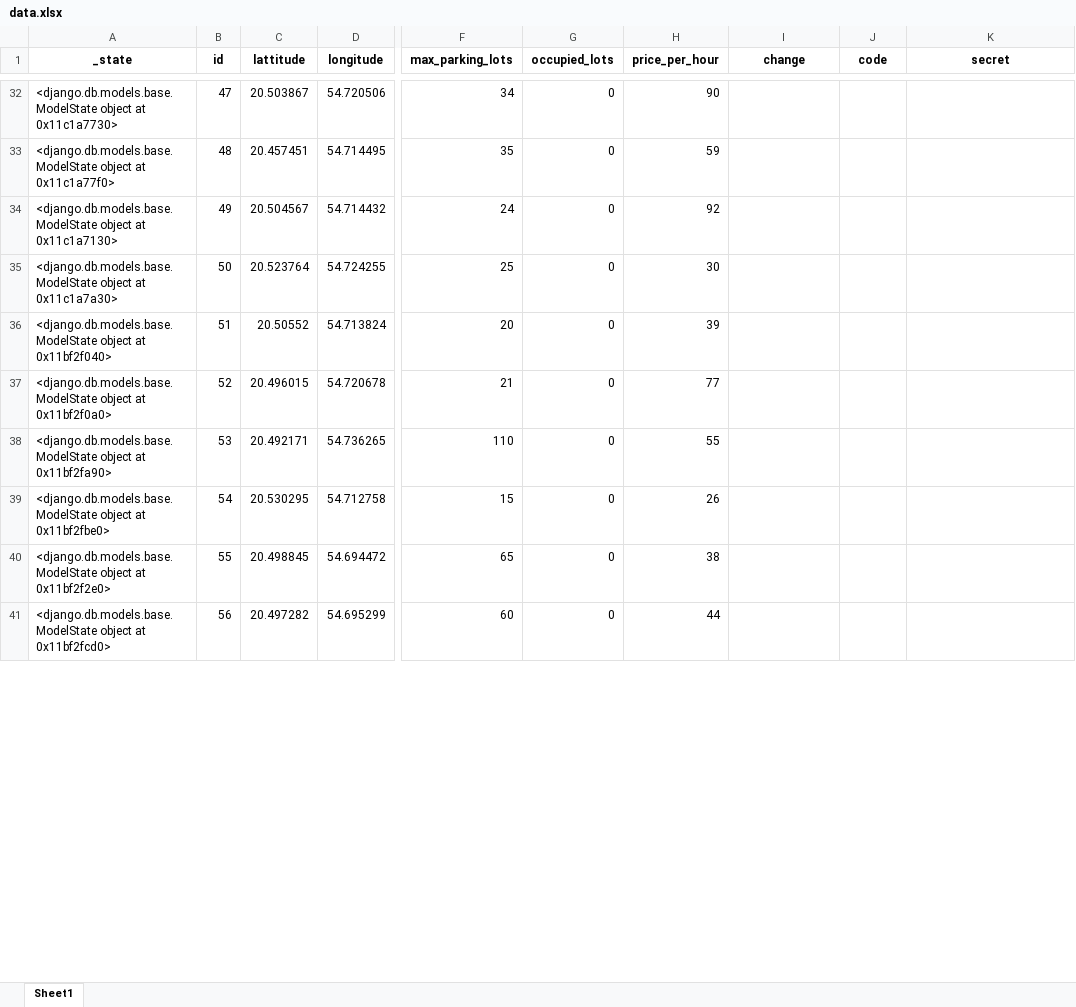
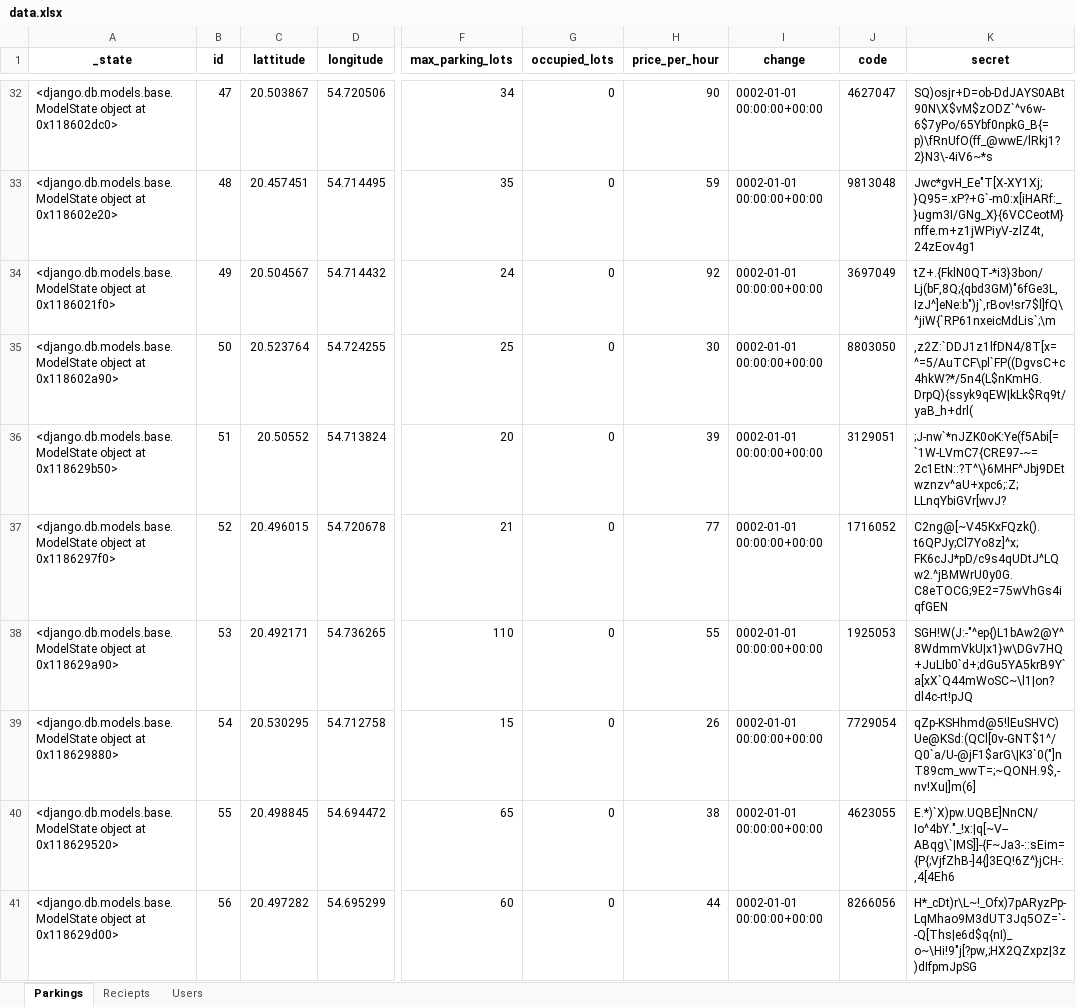
Before and after one commit to rdnxlcs/newnew, an Excel workbook: parkingapp/static/data.xlsx, sheet Parkings, drawn as a sheet; only a part is shown, gaps mark what is left out; values as stored, in another font and other column widths than the file's, no borders; the diff covers the shown part only; the diff names each change by its address in the sheet, - before the commit and + after, or states it on an @@ line.

```diff
--- a/parkingapp/static/data.xlsx (sheet Parkings)
+++ b/parkingapp/static/data.xlsx (sheet Parkings)
-sheet tab: Sheet1
+sheet tab: Parkings
+sheet tab: Reciepts
+sheet tab: Users
-A32 (_state): …object at 0x11c1a7730>
+A32 (_state): …object at 0x118602dc0>
-I32:I41 (change): (empty)
+I32:I41 (change): 0002-01-01 00:00:00+00:00
-J32 (code): (empty)
+J32 (code): 4627047
-K32 (secret): (empty)
+K32 (secret): SQ)osjr+D=ob-DdJAYS0ABt90N\X$vM$zODZ`^v6w-6$7yPo/65Ybf0npkG_B{=p)\fRnUfO(ff_@wwE/lRkj1?2}N3\-4iV6~*s
-A33 (_state): …object at 0x11c1a77f0>
+A33 (_state): …object at 0x118602e20>
-J33 (code): (empty)
+J33 (code): 9813048
-K33 (secret): (empty)
+K33 (secret): Jwc*gvH_Ee"T[X-XY1Xj;}Q95=.xP?+G`-m0:x[iHARf:_}ugm3I/GNg_X}{6VCCeotM}nffe.m+z1jWPiyV-zlZ4t,24zEov4g1
-A34 (_state): …object at 0x11c1a7130>
+A34 (_state): …object at 0x1186021f0>
-J34 (code): (empty)
+J34 (code): 3697049
-K34 (secret): (empty)
+K34 (secret): tZ+.{FklN0QT-*i3}3bon/Lj(bF,8Q;{qbd3GM)"6fGe3L,IzJ^]eNe:b")j`,rBov!sr7$l]fQ\^jiW{`RP61nxeicMdLis`;\m
-A35 (_state): …object at 0x11c1a7a30>
+A35 (_state): …object at 0x118602a90>
-J35 (code): (empty)
+J35 (code): 8803050
-K35 (secret): (empty)
+K35 (secret): ,z2Z:`DDJ1z1lfDN4/8T[x=^=5/AuTCF\pl`FP((DgvsC+c4hkW?*/5n4(L$nKmHG.DrpQ){ssyk9qEW|kLk$Rq9t/yaB_h+drl(
-A36 (_state): …object at 0x11bf2f040>
+A36 (_state): …object at 0x118629b50>
-J36 (code): (empty)
+J36 (code): 3129051
-K36 (secret): (empty)
+K36 (secret): ;J-nw`*nJZK0oK:Ye(f5Abi[=`1W-LVmC7{CRE97-~=2c1EtN::?T^\}6MHF^Jbj9DEtwznzv^aU+xpc6;:Z;LLnqYbiGVr[wvJ?
-A37 (_state): …object at 0x11bf2f0a0>
+A37 (_state): …object at 0x1186297f0>
-J37 (code): (empty)
+J37 (code): 1716052
-K37 (secret): (empty)
+K37 (secret): C2ng@[~V45KxFQzk().t6QPJy;Cl7Yo8z]^x;FK6cJJ*pD/c9s4qUDtJ^LQw2.^jBMWrU0y0G.C8eTOCG;9E2=75wVhGs4iqfGEN
-A38 (_state): …object at 0x11bf2fa90>
+A38 (_state): …object at 0x118629a90>
-J38 (code): (empty)
+J38 (code): 1925053
-K38 (secret): (empty)
+K38 (secret): SGH!W(J:-"^ep{)L1bAw2@Y^8WdmmVkU|x1}w\DGv7HQ+JuLIb0`d+;dGu5YA5krB9Y`a[xX`Q44mWoSC~\l1|on?dl4c-rt!pJQ
-A39 (_state): …object at 0x11bf2fbe0>
+A39 (_state): …object at 0x118629880>
-J39 (code): (empty)
+J39 (code): 7729054
-K39 (secret): (empty)
+K39 (secret): qZp-KSHhmd@5!lEuSHVC)Ue@KSd:(QCl[0v-GNT$1^/Q0`a/U-@jF1$arG\|K3`0("]nT89cm_wwT=;~QONH.9$,-nv!Xu|]m(6]
-A40 (_state): …object at 0x11bf2f2e0>
+A40 (_state): …object at 0x118629520>
-J40 (code): (empty)
+J40 (code): 4623055
-K40 (secret): (empty)
+K40 (secret): E.*)`X)pw.UQBE]NnCN/Io^4bY."_!x:|q[~V--ABqg\`|MS]]-{F~Ja3-::sEim={P{;VjfZhB-]4{]3EQ!6Z^}jCH-:,4[4Eh6
-A41 (_state): …object at 0x11bf2fcd0>
+A41 (_state): …object at 0x118629d00>
-J41 (code): (empty)
+J41 (code): 8266056
-K41 (secret): (empty)
+K41 (secret): H*_cDt)r\L~!_Ofx)7pARyzPp-LqMhao9M3dUT3Jq5OZ=`--Q[Ths|e6d$q{nI)_o~\Hi!9"j[?pw,;HX2QZxpz|3z)dIfpmJpSG
```
Also changed, not shown: 756 edited cells elsewhere in this sheet, 17 other files.
